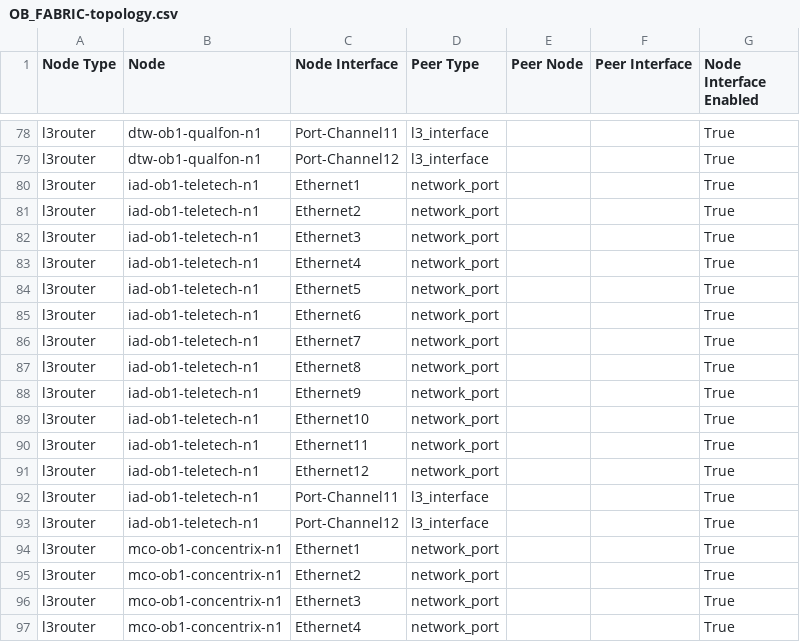
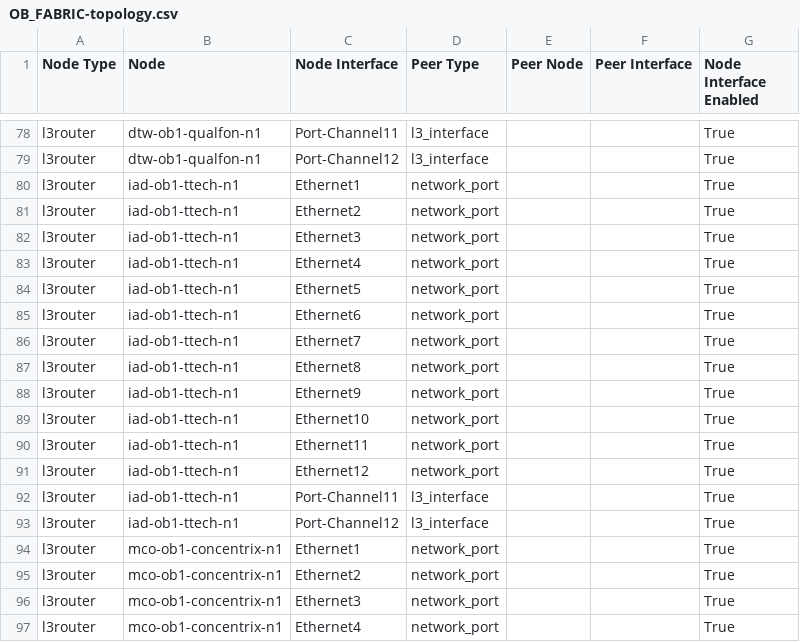
Before and after one commit to rdarista/usaa, a CSV file: docs/WAN/inventory/documentation/fabric/OB_FABRIC-topology.csv, drawn as a sheet; only a part is shown, gaps mark what is left out.

Commit message:
name change for iad-ob1-ttech

```diff
--- a/docs/WAN/inventory/documentation/fabric/OB_FABRIC-topology.csv
+++ b/docs/WAN/inventory/documentation/fabric/OB_FABRIC-topology.csv
@@ -79,16 +79,16 @@ l3router,dtw-ob1-qualfon-n1,Port-Channel11,l3_interface,,,True
 l3router,dtw-ob1-qualfon-n1,Port-Channel12,l3_interface,,,True
-l3router,iad-ob1-teletech-n1,Ethernet1,network_port,,,True
-l3router,iad-ob1-teletech-n1,Ethernet2,network_port,,,True
-l3router,iad-ob1-teletech-n1,Ethernet3,network_port,,,True
-l3router,iad-ob1-teletech-n1,Ethernet4,network_port,,,True
-l3router,iad-ob1-teletech-n1,Ethernet5,network_port,,,True
-l3router,iad-ob1-teletech-n1,Ethernet6,network_port,,,True
-l3router,iad-ob1-teletech-n1,Ethernet7,network_port,,,True
-l3router,iad-ob1-teletech-n1,Ethernet8,network_port,,,True
-l3router,iad-ob1-teletech-n1,Ethernet9,network_port,,,True
-l3router,iad-ob1-teletech-n1,Ethernet10,network_port,,,True
-l3router,iad-ob1-teletech-n1,Ethernet11,network_port,,,True
-l3router,iad-ob1-teletech-n1,Ethernet12,network_port,,,True
-l3router,iad-ob1-teletech-n1,Port-Channel11,l3_interface,,,True
-l3router,iad-ob1-teletech-n1,Port-Channel12,l3_interface,,,True
+l3router,iad-ob1-ttech-n1,Ethernet1,network_port,,,True
+l3router,iad-ob1-ttech-n1,Ethernet2,network_port,,,True
+l3router,iad-ob1-ttech-n1,Ethernet3,network_port,,,True
+l3router,iad-ob1-ttech-n1,Ethernet4,network_port,,,True
+l3router,iad-ob1-ttech-n1,Ethernet5,network_port,,,True
+l3router,iad-ob1-ttech-n1,Ethernet6,network_port,,,True
+l3router,iad-ob1-ttech-n1,Ethernet7,network_port,,,True
+l3router,iad-ob1-ttech-n1,Ethernet8,network_port,,,True
+l3router,iad-ob1-ttech-n1,Ethernet9,network_port,,,True
+l3router,iad-ob1-ttech-n1,Ethernet10,network_port,,,True
+l3router,iad-ob1-ttech-n1,Ethernet11,network_port,,,True
+l3router,iad-ob1-ttech-n1,Ethernet12,network_port,,,True
+l3router,iad-ob1-ttech-n1,Port-Channel11,l3_interface,,,True
+l3router,iad-ob1-ttech-n1,Port-Channel12,l3_interface,,,True
 l3router,mco-ob1-concentrix-n1,Ethernet1,network_port,,,True
```
Also changed, not shown: 7 other files.
